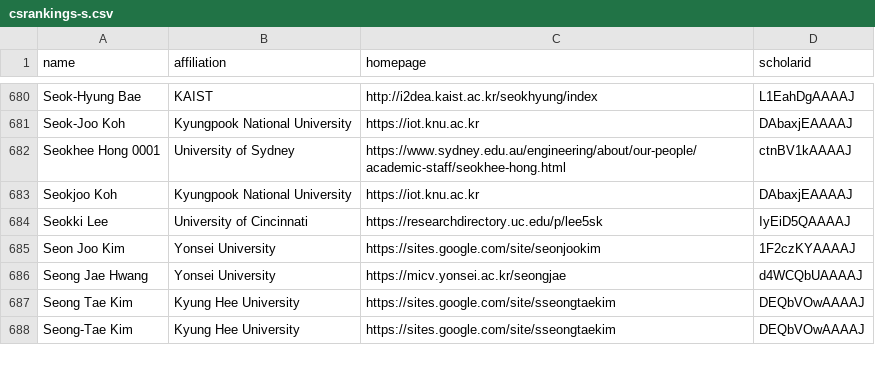
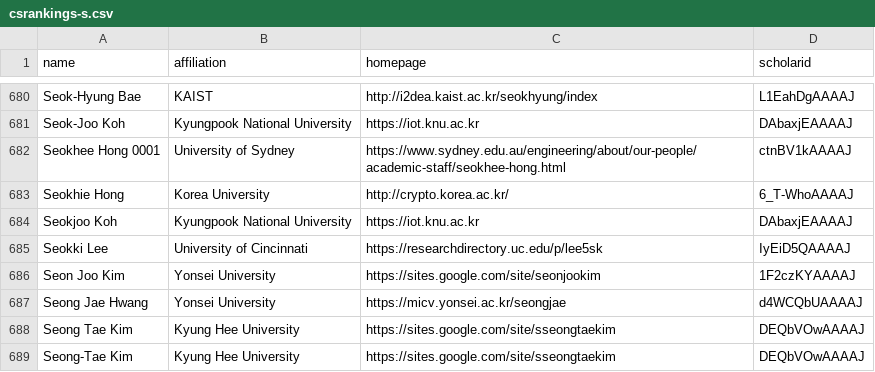
Before and after one commit to geun-yeong/CSrankings, a CSV file: csrankings-s.csv, drawn as a sheet; only a part is shown, gaps mark what is left out; the diff names each change by its address in the sheet, - before the commit and + after, or states it on an @@ line.

Commit message:
Add Seokhie Hong of Korea Univ.

```diff
--- a/csrankings-s.csv
+++ b/csrankings-s.csv
+row 683: Seokhie Hong | Korea University | http://crypto.korea.ac.kr/ | 6_T-WhoAAAAJ
```
